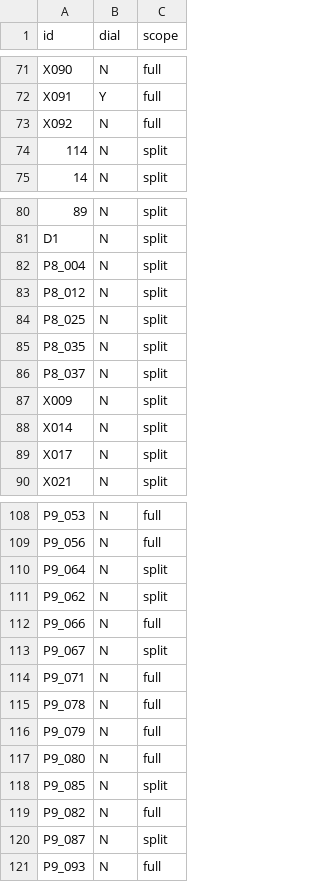
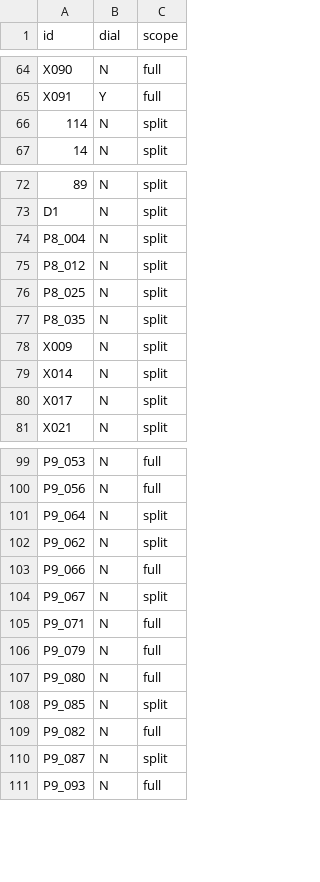
Before and after one commit to jfedgerton/war_network_reconfiguration, a CSV file: code/04_replication_sweep/sens_studies.csv, drawn as a sheet; only a part is shown, gaps mark what is left out; the diff covers the shown part only; the diff names each change by its address in the sheet, - before the commit and + after, or states it on an @@ line.

```diff
--- a/code/04_replication_sweep/sens_studies.csv
+++ b/code/04_replication_sweep/sens_studies.csv
-row 73: X092 | N | full
-row 86: P8_037 | N | split
-row 115: P9_078 | N | full
```
Also changed, not shown: 7 removed rows elsewhere in this file, code/04_replication_sweep/extract_map.csv, code/04_replication_sweep/registry.csv, 26 other files.
